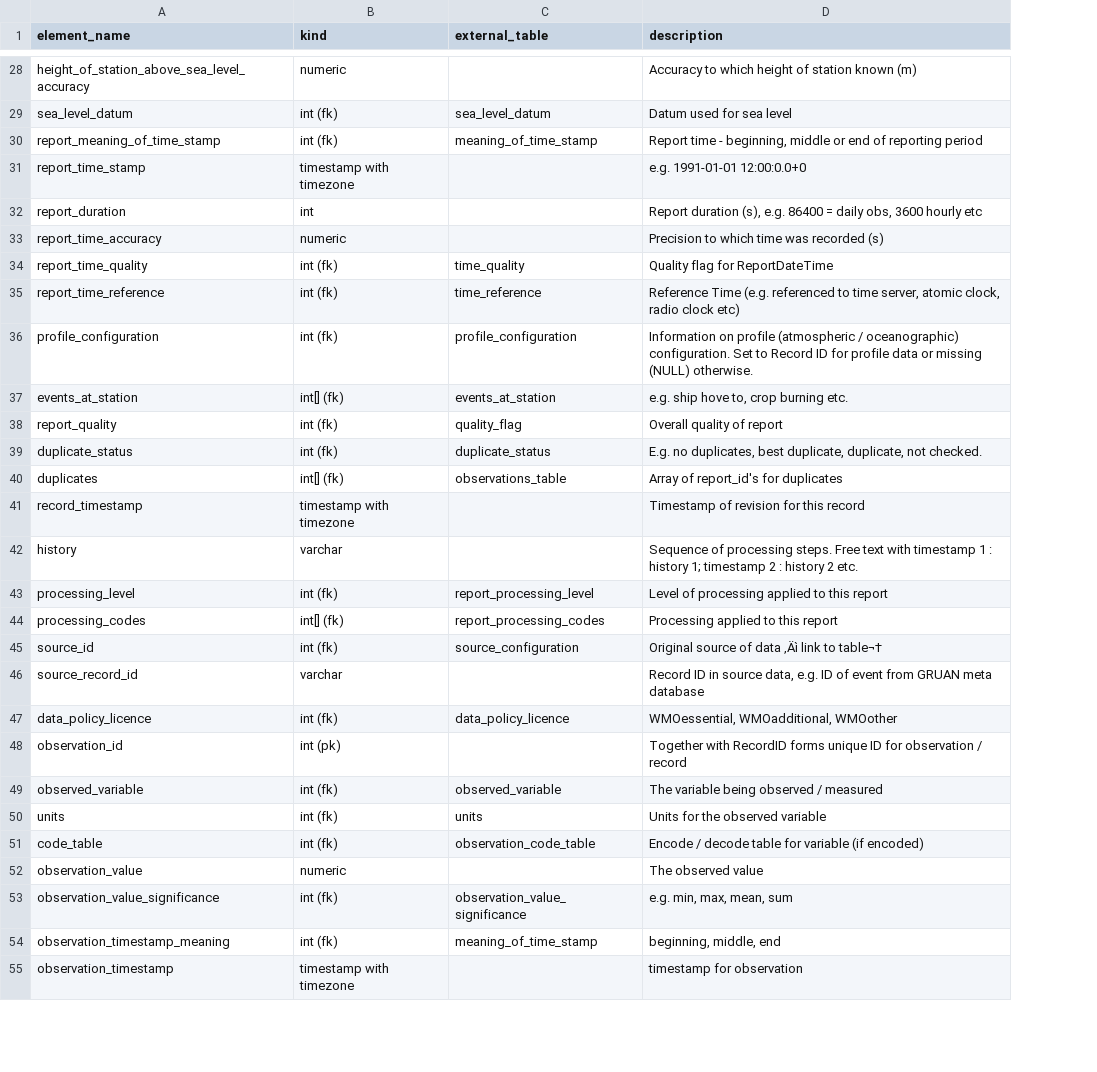
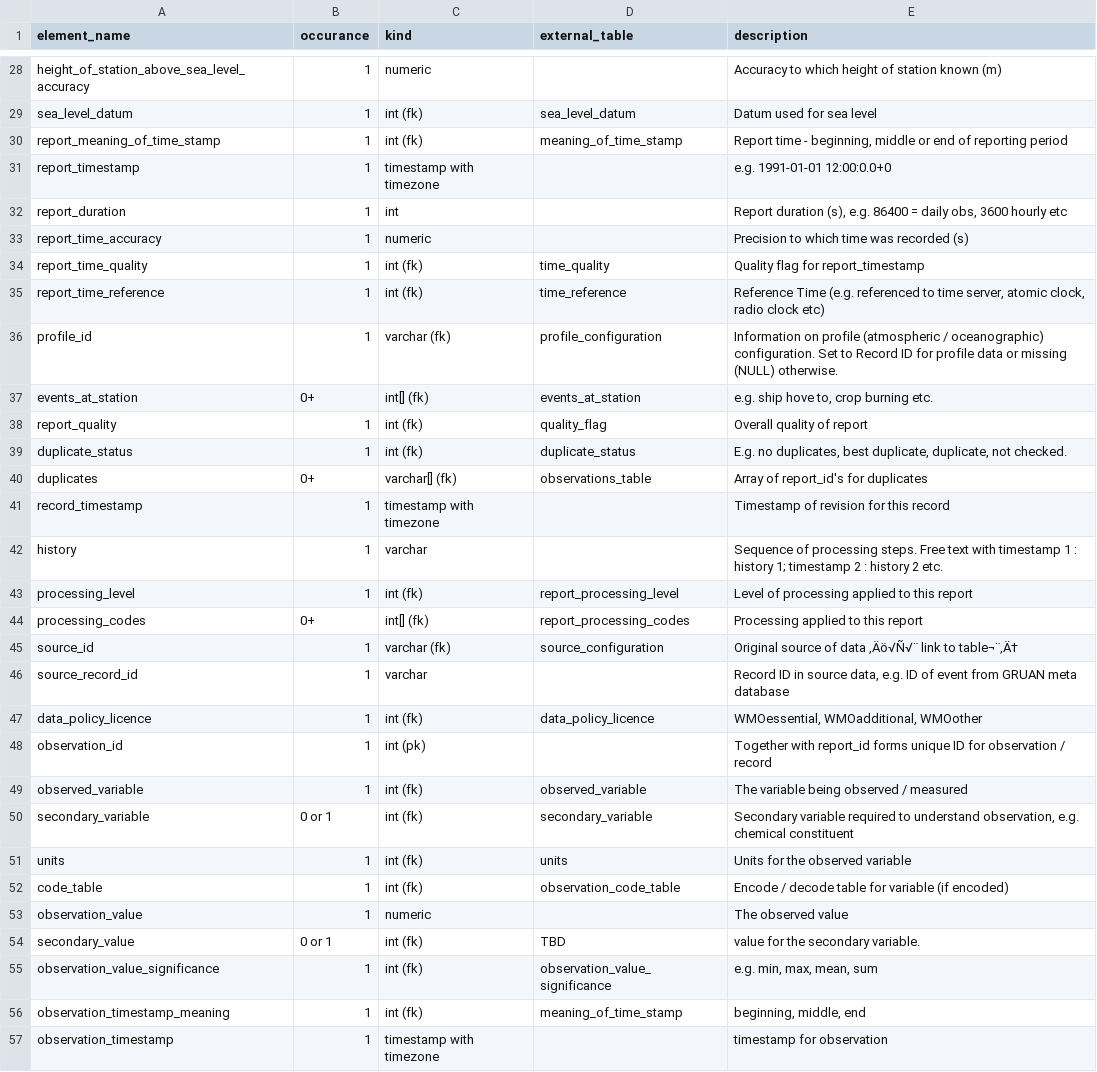
Before and after one commit to glamod/common_data_model, a TSV file: tables/tsv/observations_table.tsv, drawn as a sheet; only a part is shown, gaps mark what is left out; addresses are those after the commit; the diff covers the shown part only; the diff names each change by its address in the sheet, - before the commit and + after, or states it on an @@ line.

```diff
--- a/tables/tsv/observations_table.tsv
+++ b/tables/tsv/observations_table.tsv
+column B (occurance), rows 28-49: 1 | 1 | 1 | 1 | 1 | 1 | 1 | 1 | 1 | 0+ | 1 | 1 | 0+ | 1 | 1 | 1 | 0+ | 1 | 1 | 1 | 1 | 1; rows 51-53: all 1; rows 55-57: all 1
-A31 (element_name): report_time_stamp
+A31 (element_name): report_timestamp
-E34 (description): Quality flag for ReportDateTime
+E34 (description): Quality flag for report_timestamp
-A36 (element_name): profile_configuration
+A36 (element_name): profile_id
-C36 (kind): int (fk)
+C36 (kind): varchar (fk)
-C40 (kind): int[] (fk)
+C40 (kind): varchar[] (fk)
-C45 (kind): int (fk)
+C45 (kind): varchar (fk)
-E45 (description): …of data ‚Äì link to table¬†
+E45 (description): …of data ‚Äö√Ñ√¨ link to table¬¨‚Ä†
-E48 (description): Together with RecordID forms unique…
+E48 (description): Together with report_id forms unique…
+row 50: secondary_variable | 0 or 1 | int (fk) | secondary_variable | Secondary variable required to understand observation, e.g. chemical constituent
+row 54: secondary_value | 0 or 1 | int (fk) | TBD | value for the secondary variable.
```
Also changed, not shown: 2 added rows, 1 removed row and 10 edited cells elsewhere in this file, tables/tsv/profile_configuration.tsv, tables/tsv/sensor_configuration.tsv, 12 other files.
